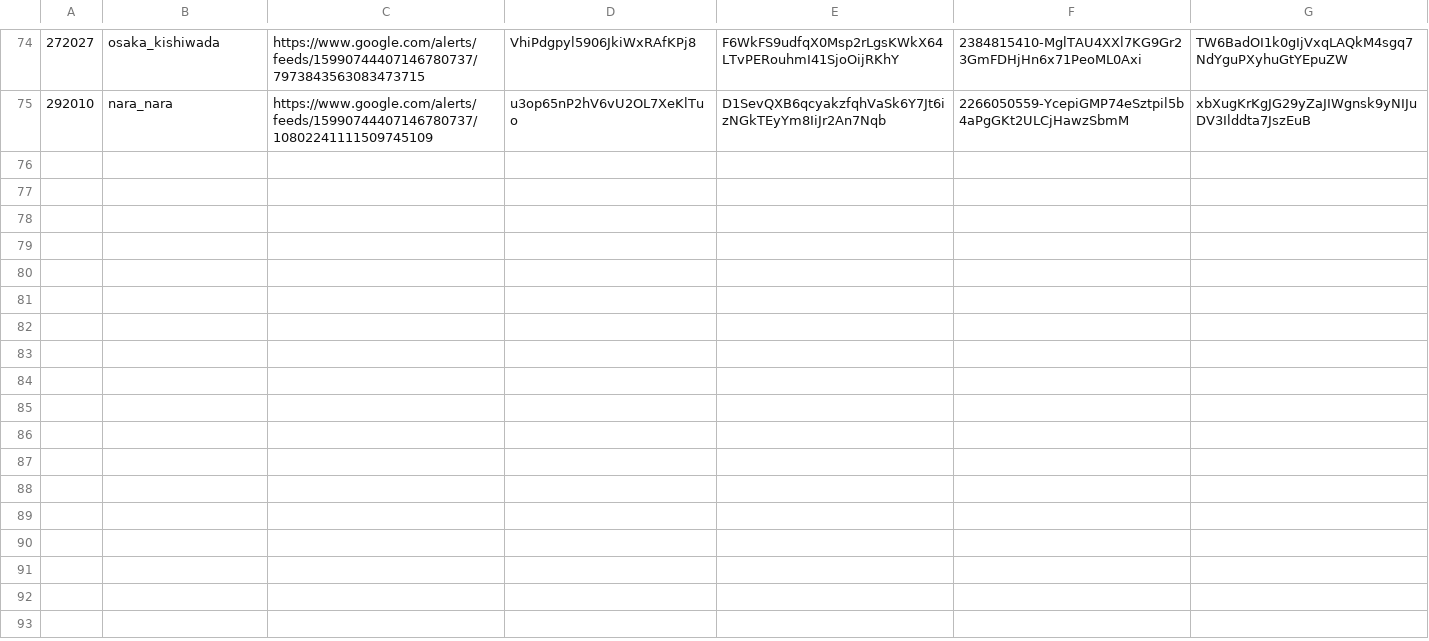
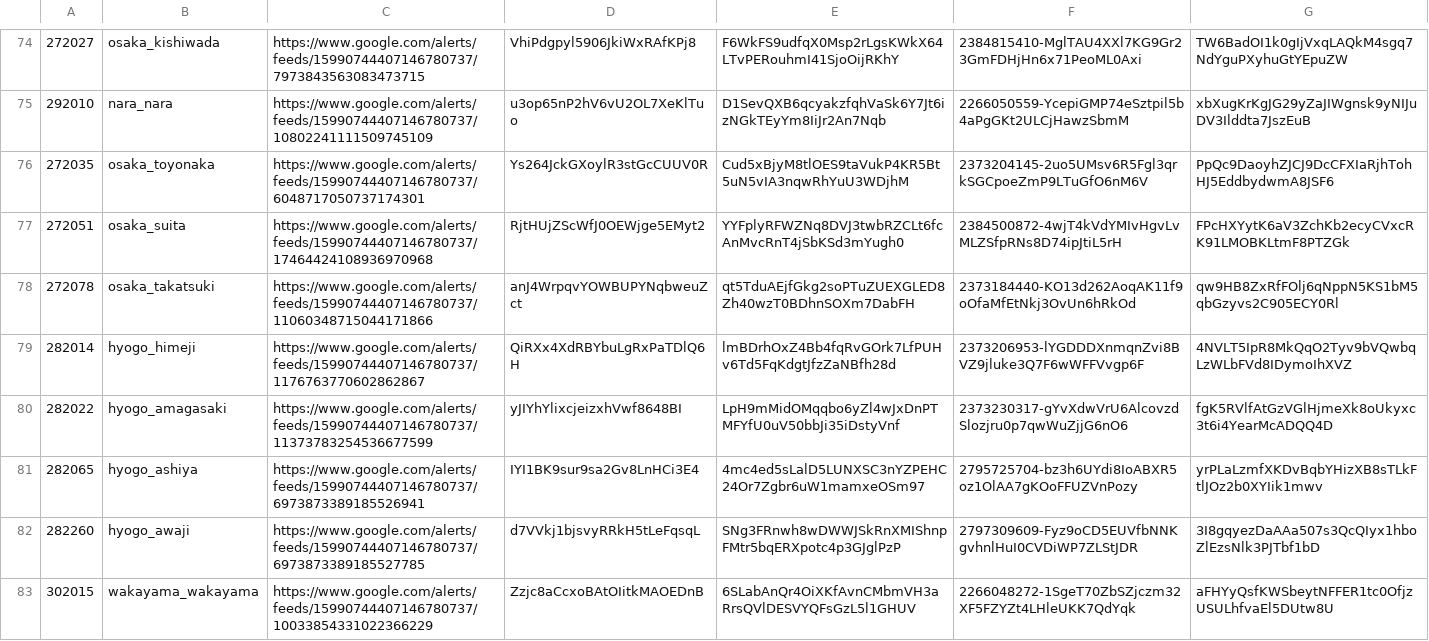
Before and after one commit to doridoridoriand/masao, a CSV file: masterAccountList.csv, drawn as a sheet; only a part is shown, gaps mark what is left out; the diff covers the shown part only.

Commit message:
稼働アカウントを追加

```diff
--- a/masterAccountList.csv
+++ b/masterAccountList.csv
@@ -75 +75,9 @@
 292010,nara_nara,https://www.google.com/alerts/feeds/15990744407146780737/10802241111509745109,u3op65nP2hV6vU2OL7XeKlTuo,D1SevQXB6qcyakzfqhVaSk6Y7Jt6izNGkTEyYm8IiJr2An7Nqb,2266050559-YcepiGMP74eSztpil5b4aPgGKt2ULCjHawzSbmM,xbXugKrKgJG29yZaJIWgnsk9yNIJuDV3Ilddta7JszEuB
+272035,osaka_toyonaka,https://www.google.com/alerts/feeds/15990744407146780737/6048717050737174301,Ys264JckGXoylR3stGcCUUV0R,Cud5xBjyM8tlOES9taVukP4KR5Bt5uN5vIA3nqwRhYuU3WDjhM,2373204145-2uo5UMsv6R5Fgl3qrkSGCpoeZmP9LTuGfO6nM6V,PpQc9DaoyhZJCJ9DcCFXIaRjhTohHJ5EddbydwmA8JSF6
+272051,osaka_suita,https://www.google.com/alerts/feeds/15990744407146780737/17464424108936970968,RjtHUjZScWfJ0OEWjge5EMyt2,YYFplyRFWZNq8DVJ3twbRZCLt6fcAnMvcRnT4jSbKSd3mYugh0,2384500872-4wjT4kVdYMIvHgvLvMLZSfpRNs8D74ipJtiL5rH,FPcHXYytK6aV3ZchKb2ecyCVxcRK91LMOBKLtmF8PTZGk
+272078,osaka_takatsuki,https://www.google.com/alerts/feeds/15990744407146780737/11060348715044171866,anJ4WrpqvYOWBUPYNqbweuZct,qt5TduAEjfGkg2soPTuZUEXGLED8Zh40wzT0BDhnSOXm7DabFH,2373184440-KO13d262AoqAK11f9oOfaMfEtNkj3OvUn6hRkOd,qw9HB8ZxRfFOlj6qNppN5KS1bM5qbGzyvs2C905ECY0Rl
+282014,hyogo_himeji,https://www.google.com/alerts/feeds/15990744407146780737/1176763770602862867,QiRXx4XdRBYbuLgRxPaTDlQ6H,lmBDrhOxZ4Bb4fqRvGOrk7LfPUHv6Td5FqKdgtJfzZaNBfh28d,2373206953-lYGDDDXnmqnZvi8BVZ9jluke3Q7F6wWFFVvgp6F,4NVLT5IpR8MkQqO2Tyv9bVQwbqLzWLbFVd8IDymoIhXVZ
+282022,hyogo_amagasaki,https://www.google.com/alerts/feeds/15990744407146780737/11373783254536677599,yJIYhYlixcjeizxhVwf8648BI,LpH9mMidOMqqbo6yZl4wJxDnPTMFYfU0uV50bbJi35iDstyVnf,2373230317-gYvXdwVrU6AlcovzdSlozjru0p7qwWuZjjG6nO6,fgK5RVlfAtGzVGlHjmeXk8oUkyxc3t6i4YearMcADQQ4D
+282065,hyogo_ashiya,https://www.google.com/alerts/feeds/15990744407146780737/6973873389185526941,IYI1BK9sur9sa2Gv8LnHCi3E4,4mc4ed5sLalD5LUNXSC3nYZPEHC24Or7Zgbr6uW1mamxeOSm97,2795725704-bz3h6UYdi8IoABXR5oz1OlAA7gKOoFFUZVnPozy,yrPLaLzmfXKDvBqbYHizXB8sTLkFtlJOz2b0XYIik1mwv
+282260,hyogo_awaji,https://www.google.com/alerts/feeds/15990744407146780737/6973873389185527785,d7VVkj1bjsvyRRkH5tLeFqsqL,SNg3FRnwh8wDWWJSkRnXMIShnpFMtr5bqERXpotc4p3GJglPzP,2797309609-Fyz9oCD5EUVfbNNKgvhnlHuI0CVDiWP7ZLStJDR,3I8gqyezDaAAa507s3QcQIyx1hboZlEzsNlk3PJTbf1bD
+302015,wakayama_wakayama,https://www.google.com/alerts/feeds/15990744407146780737/10033854331022366229,Zzjc8aCcxoBAtOIitkMAOEDnB,6SLabAnQr4OiXKfAvnCMbmVH3aRrsQVlDESVYQFsGzL5l1GHUV,2266048272-1SgeT70ZbSZjczm32XF5FZYZt4LHleUKK7QdYqk,aFHYyQsfKWSbeytNFFER1tc0OfjzUSULhfvaEl5DUtw8U
```
Also changed, not shown: 7 added rows elsewhere in this file.
